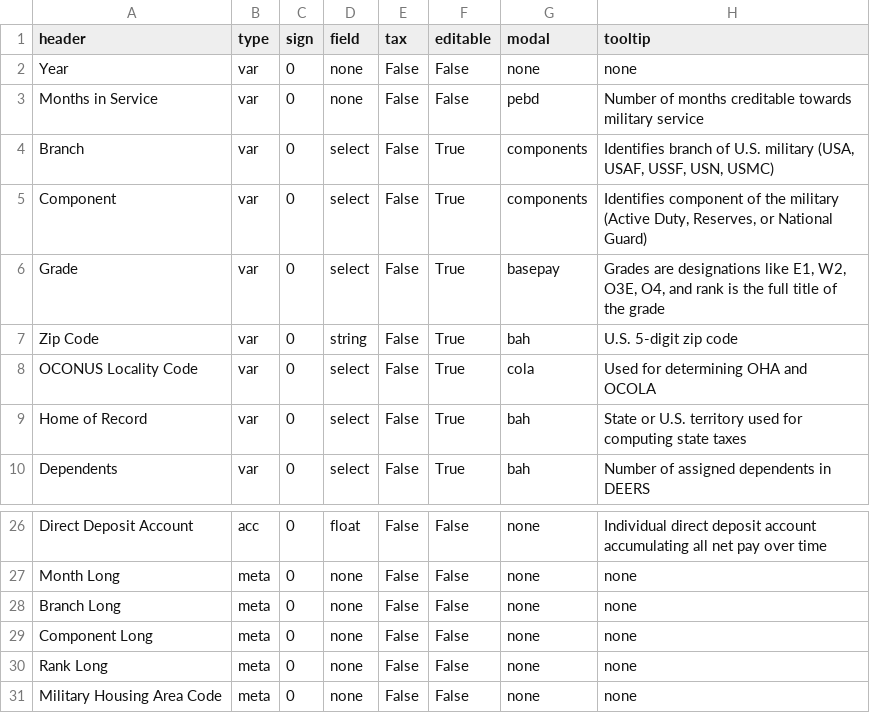
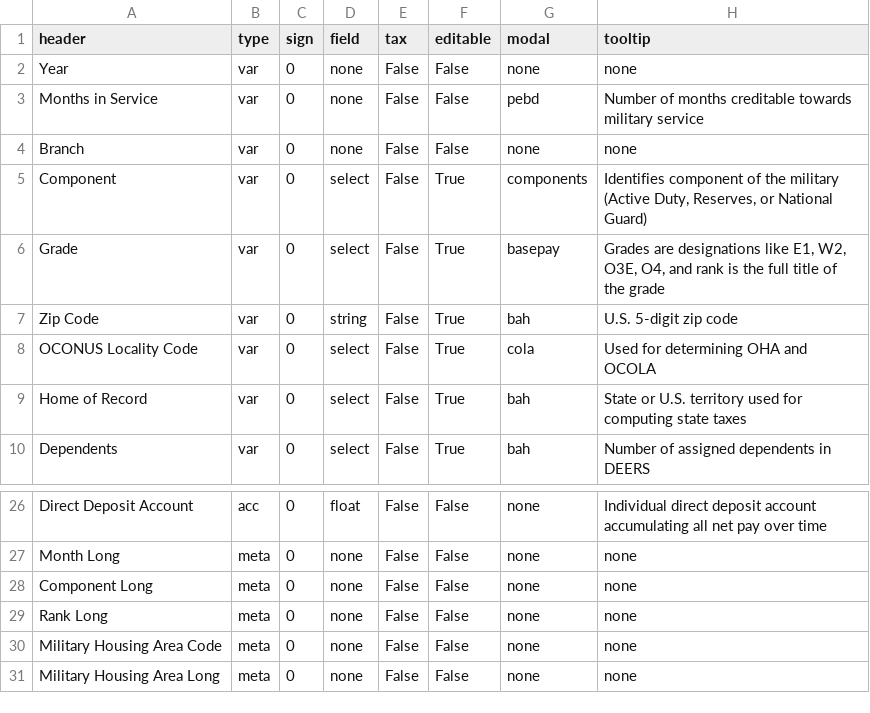
Before and after one commit to west757/PayLES, a CSV file: app/static/csv/params_template.csv, drawn as a sheet; only a part is shown, gaps mark what is left out; the shorter side is filled out with more unchanged rows.

Commit message:
Moved branch to non display variable

```diff
--- a/app/static/csv/params_template.csv
+++ b/app/static/csv/params_template.csv
@@ -3,3 +3,3 @@ Year,var,0,none,False,False,none,none
 Months in Service,var,0,none,False,False,pebd,Number of months creditable towards military service
-Branch,var,0,select,False,True,components,"Identifies branch of U.S. military (USA, USAF, USSF, USN, USMC)"
+Branch,var,0,none,False,False,none,none
 Component,var,0,select,False,True,components,"Identifies component of the military (Active Duty, Reserves, or National Guard)"
@@ -27,3 +27,2 @@ Direct Deposit Account,acc,0,float,False,False,none,Individual direct deposit ac
 Month Long,meta,0,none,False,False,none,none
-Branch Long,meta,0,none,False,False,none,none
 Component Long,meta,0,none,False,False,none,none
```
Also changed, not shown: app/static/csv/grades_ranks.csv, 7 other files.
